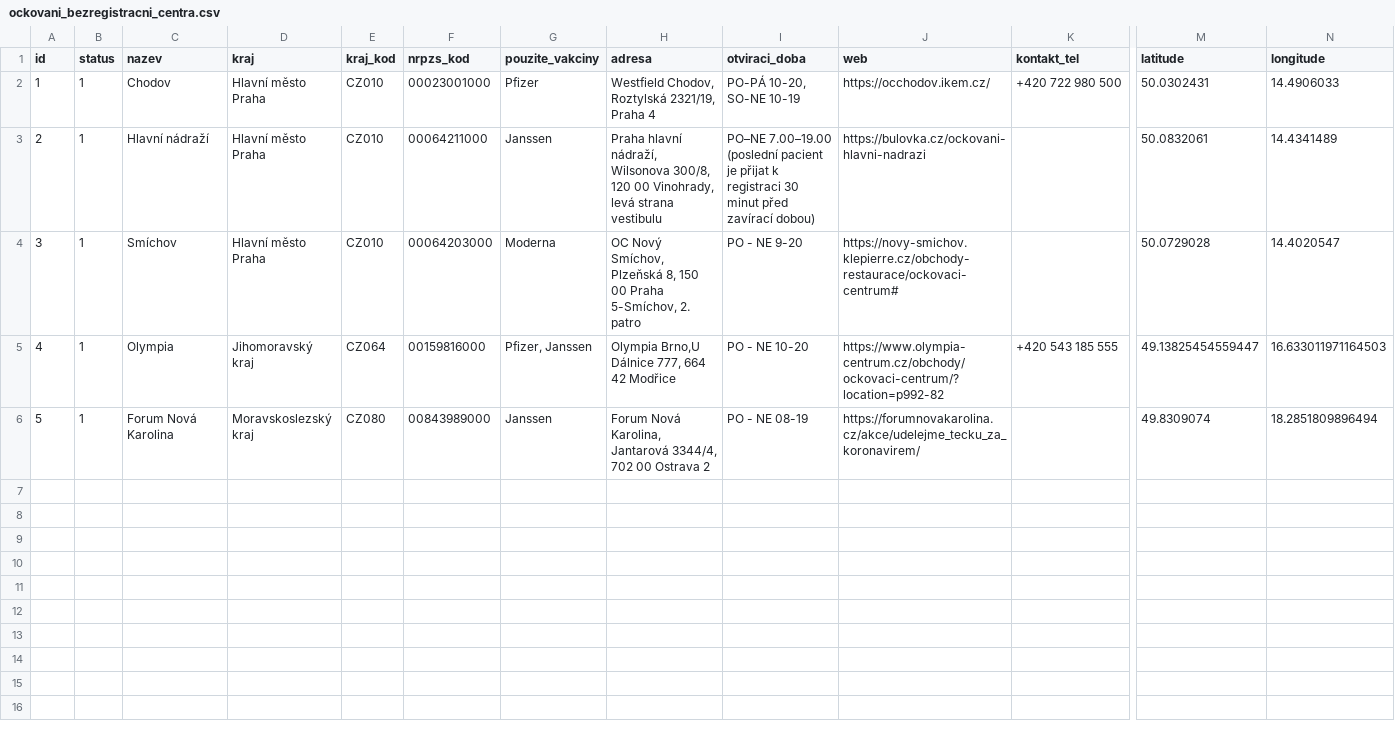
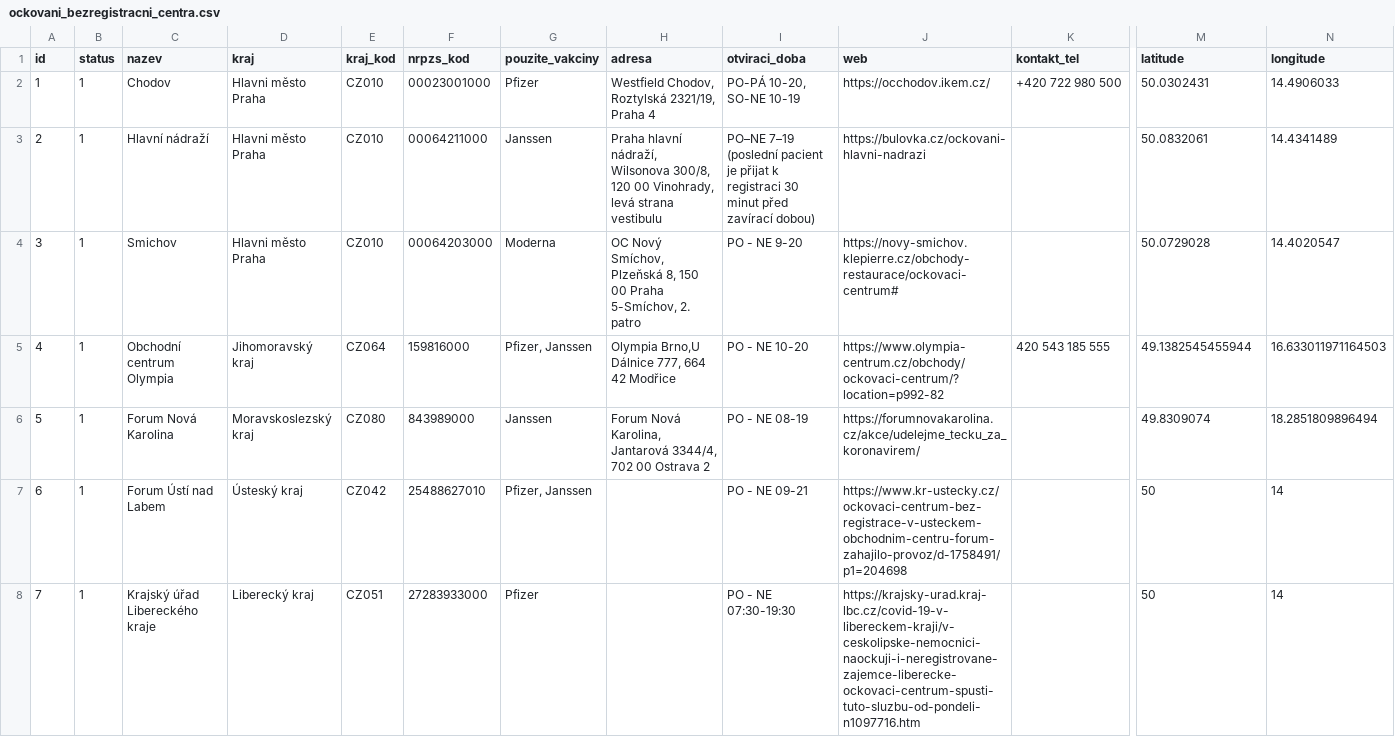
Before and after one commit to msusicky/ockovani-covid, a CSV file: data/ockovani_bezregistracni_centra.csv, drawn as a sheet; only a part is shown, gaps mark what is left out; rows hold the shown columns only; the diff covers the shown part only; the diff names each change by its address in the sheet, - before the commit and + after, or states it on an @@ line.

```diff
--- a/data/ockovani_bezregistracni_centra.csv
+++ b/data/ockovani_bezregistracni_centra.csv
-D2:D4 (kraj): Hlavní město Praha
+D2:D4 (kraj): Hlavni město Praha
-I3 (otviraci_doba): PO–NE 7.00–19.00 (poslední pacient…
+I3 (otviraci_doba): PO–NE 7–19 (poslední pacient…
-C4 (nazev): Smíchov
+C4 (nazev): Smichov
-C5 (nazev): Olympia
+C5 (nazev): Obchodní centrum Olympia
-F5 (nrpzs_kod): 00159816000
+F5 (nrpzs_kod): 159816000
-K5 (kontakt_tel): +420 543 185 555
+K5 (kontakt_tel): 420 543 185 555
-M5 (latitude): 49.13825454559447
+M5 (latitude): 49.1382545455944
-F6 (nrpzs_kod): 00843989000
+F6 (nrpzs_kod): 843989000
+row 7: 6 | 1 | Forum Ústí nad Labem | Ústeský kraj | CZ042 | 25488627010 | Pfizer, Janssen |  | PO - NE 09-21 | https://www.kr-ustecky.cz/ockovaci-centrum-bez-registrace-v-usteckem-obchodnim-centru-forum-zahajilo-provoz/d-1758491/p1=204698 |  | 50 | 14
+row 8: 7 | 1 | Krajský úřad Libereckého kraje | Liberecký kraj | CZ051 | 27283933000 | Pfizer |  | PO - NE 07:30-19:30 | https://krajsky-urad.kraj-lbc.cz/covid-19-v-libereckem-kraji/v-ceskolipske-nemocnici-naockuji-i-neregistrovane-zajemce-liberecke-ockovaci-centrum-spusti-tuto-sluzbu-od-pondeli-n1097716.htm |  | 50 | 14
```
Also changed, not shown: 6 added rows elsewhere in this file, 2 other files.
